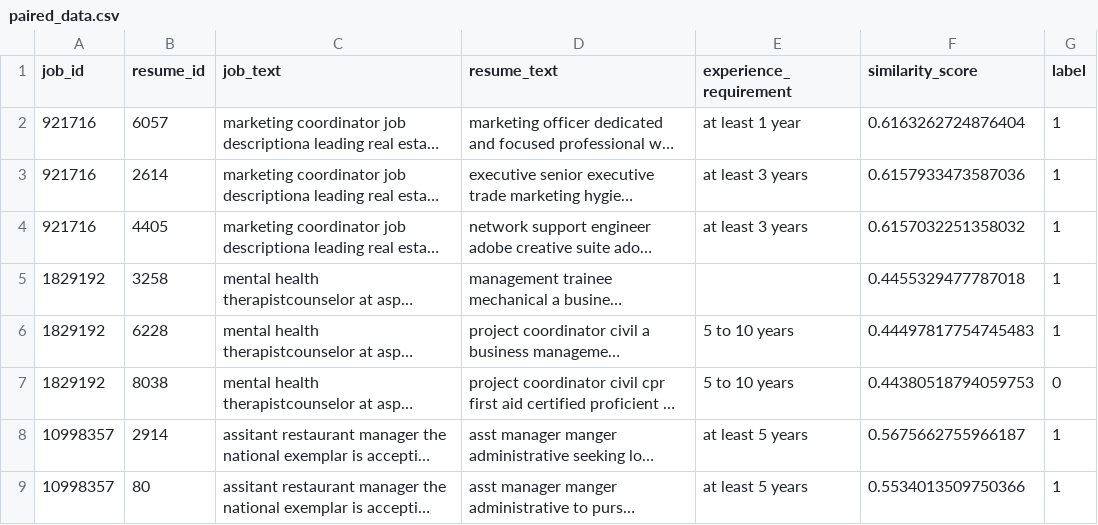
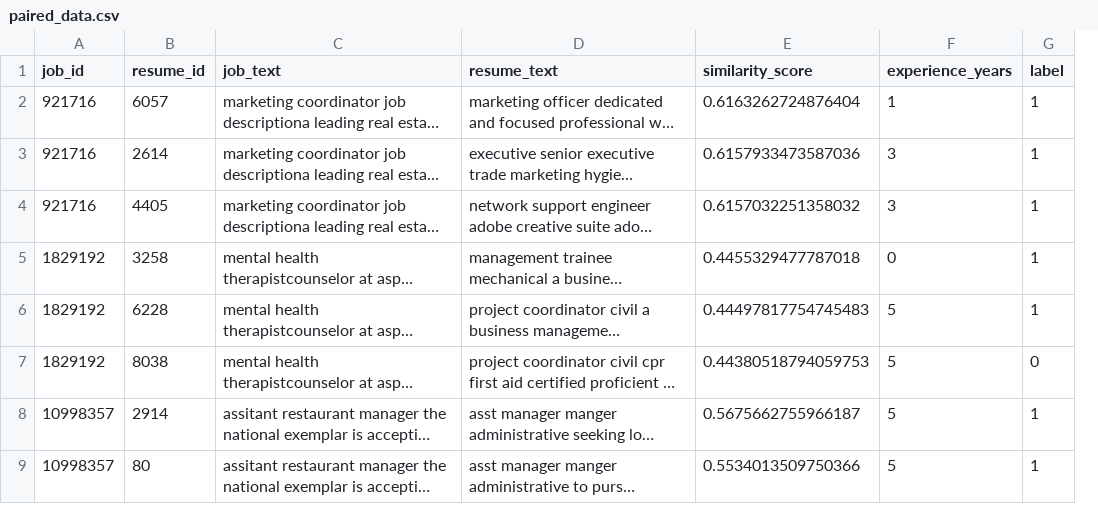
Before and after one commit to M-Morningstar/ResumeScreening, a CSV file: paired_data.csv, drawn as a sheet; only a part is shown; long unchanged cells end in …; removed rows and columns are numbered as before the commit, all else as after; the diff names each change by its address in the sheet, - before the commit and + after, or states it on an @@ line.

Commit message:
Add training script, update .gitignore, and enhance data processing functions

```diff
--- a/paired_data.csv
+++ b/paired_data.csv
-column E (experience_requirement), rows 2-9: at least 1 year | at least 3 years | at least 3 years |  | 5 to 10 years | 5 to 10 years | at least 5 years | at least 5 years
+column F (experience_years), rows 2-9: 1 | 3 | 3 | 0 | 5 | 5 | 5 | 5
```
Also changed, not shown: 5 other files.
